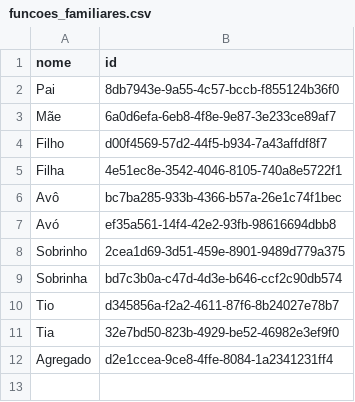
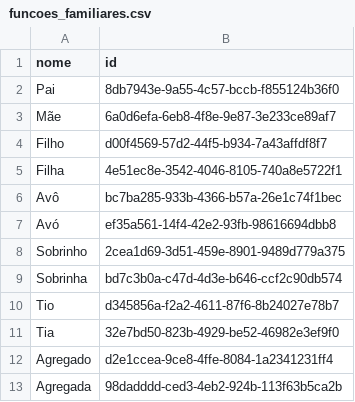
Before and after one commit to ArchKeyor/TesteDeSoftware---2, a CSV file: arquivos/funcoes_familiares.csv, drawn as a sheet.

```diff
--- a/arquivos/funcoes_familiares.csv
+++ b/arquivos/funcoes_familiares.csv
@@ -12 +12,2 @@ Tia,32e7bd50-823b-4929-be52-46982e3ef9f0
 Agregado,d2e1ccea-9ce8-4ffe-8084-1a2341231ff4
+Agregada,98dadddd-ced3-4eb2-924b-113f63b5ca2b
```
Also changed, not shown: arquivos/formas_pagamento.csv, arquivos/movimentos.csv, 2 other files.
